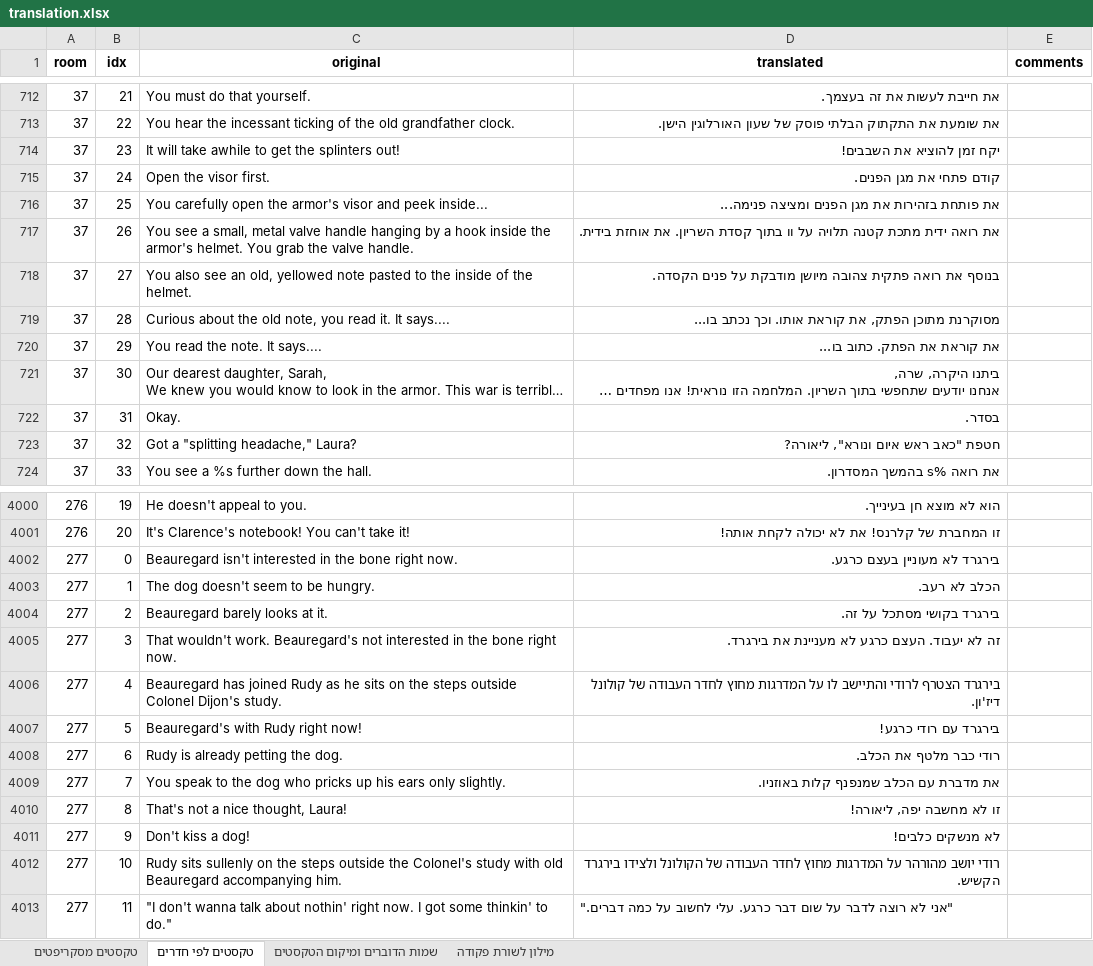
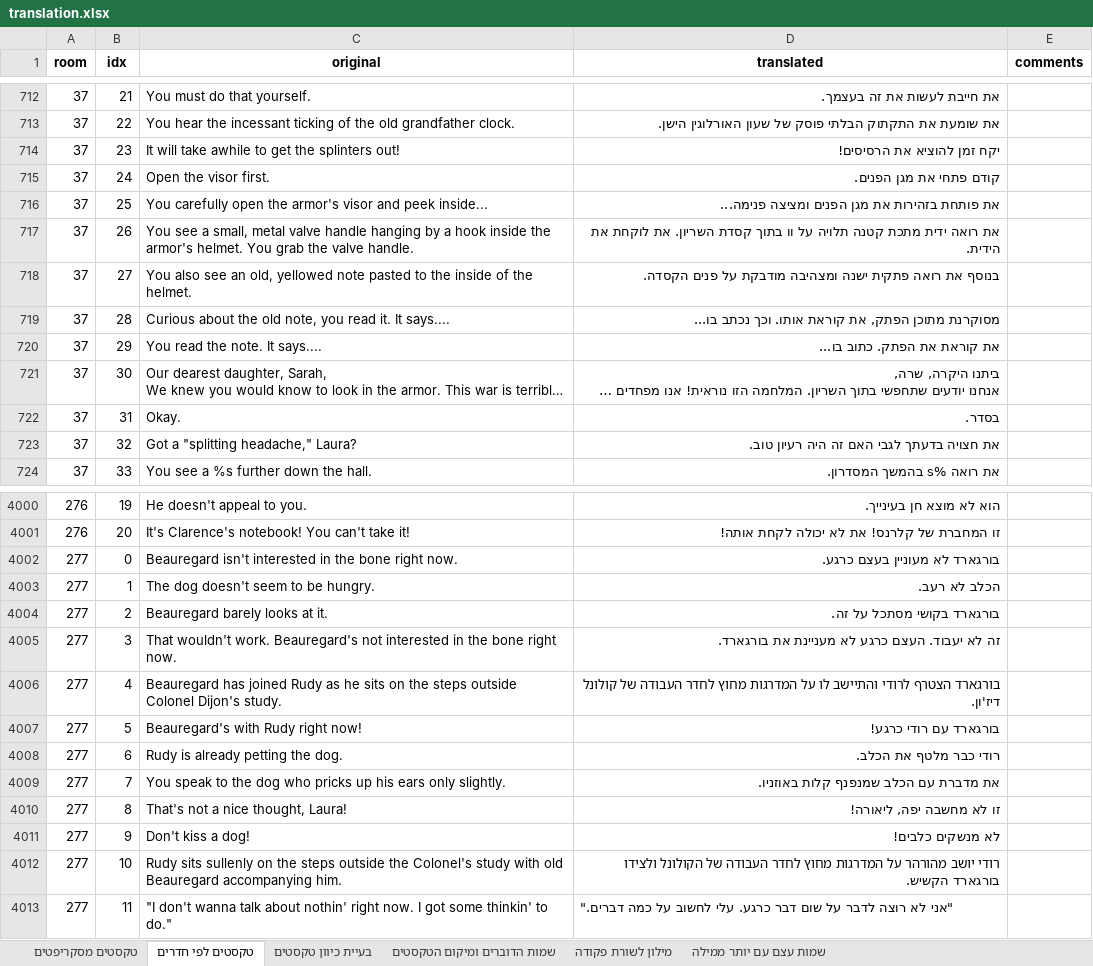
Before and after one commit to adventurebrew/HebrewAdventure, an Excel workbook: lb1/translation.xlsx, sheet טקסטים לפי חדרים, drawn as a sheet; only a part is shown, gaps mark what is left out; long unchanged cells end in …; values as stored, in another font and other column widths than the file's, no borders; charts and pictures not drawn; the diff covers the shown part only; the diff names each change by its address in the sheet, - before the commit and + after, or states it on an @@ line.

```diff
--- a/lb1/translation.xlsx (sheet טקסטים לפי חדרים)
+++ b/lb1/translation.xlsx (sheet טקסטים לפי חדרים)
+sheet tab: בעיית כיוון טקסטים
+sheet tab: שמות עצם עם יותר ממילה
-D714 (translated): יקח זמן להוציא את השבבים!
+D714 (translated): יקח זמן להוציא את הרסיסים!
-D717 (translated): …השריון. את אוחזת בידית.
+D717 (translated): …השריון. את לוקחת את הידית.
-D718 (translated): …רואה פתקית צהובה מיושן מודבקת על…
+D718 (translated): …רואה פתקית ישנה ומצהיבה מודבקת על…
-D723 (translated): חטפת "כאב ראש איום ונורא", ליאורה?
+D723 (translated): את חצויה בדעתך לגבי האם זה היה רעיון טוב.
-D4002 (translated): בירגרד לא מעוניין בעצם כרגע.
+D4002 (translated): בורגארד לא מעוניין בעצם כרגע.
-D4004 (translated): בירגרד בקושי מסתכל על זה.
+D4004 (translated): בורגארד בקושי מסתכל על זה.
-D4005 (translated): זה לא יעבוד. העצם כרגע לא מעניינת את בירגרד.
+D4005 (translated): זה לא יעבוד. העצם כרגע לא מעניינת את בורגארד.
-D4006 (translated): בירגרד הצטרף לרודי…
+D4006 (translated): בורגארד הצטרף לרודי…
-D4007 (translated): בירגרד עם רודי כרגע!
+D4007 (translated): בורגארד עם רודי כרגע!
-D4012 (translated): …הקולונל ולצידו בירגרד הקשיש.
+D4012 (translated): …הקולונל ולצידו בורגארד הקשיש.
```
Also changed, not shown: 111 edited cells elsewhere in this sheet, sheet מילון לשורת פקודה, sheet טקסטים מסקריפטים, charts or pictures, 8 other files.
